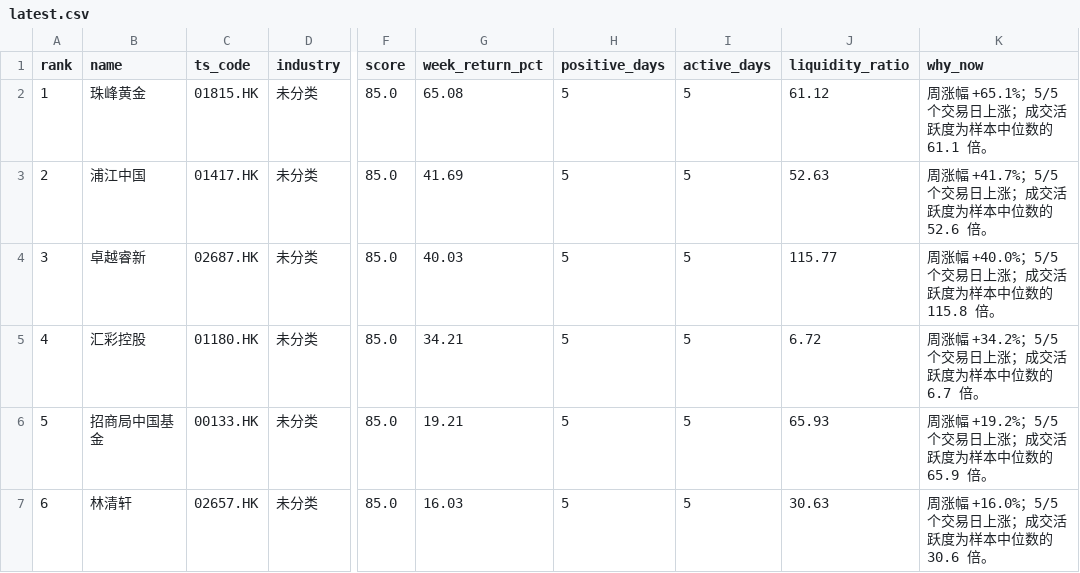
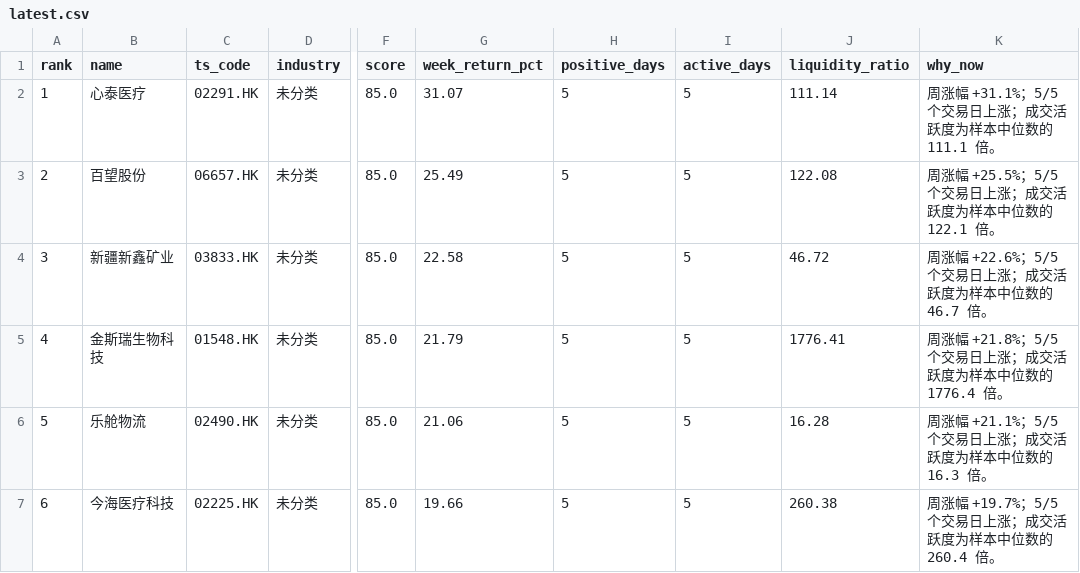
Before and after one commit to zengbin93/recap-agent, a CSV file: hk-weekly-recap/latest.csv, drawn as a sheet; only a part is shown, gaps mark what is left out; the diff covers the shown part only; the diff names each change by its address in the sheet, - before the commit and + after, or states it on an @@ line.

```diff
--- a/hk-weekly-recap/latest.csv
+++ b/hk-weekly-recap/latest.csv
-B2 (name): 珠峰黄金
+B2 (name): 心泰医疗
-C2 (ts_code): 01815.HK
+C2 (ts_code): 02291.HK
-G2 (week_return_pct): 65.08
+G2 (week_return_pct): 31.07
-J2 (liquidity_ratio): 61.12
+J2 (liquidity_ratio): 111.14
-K2 (why_now): 周涨幅 +65.1%；5/5 个交易日上涨；成交活跃度为样本中位数的 61.1 倍。
+K2 (why_now): 周涨幅 +31.1%；5/5 个交易日上涨；成交活跃度为样本中位数的 111.1 倍。
-B3 (name): 浦江中国
+B3 (name): 百望股份
-C3 (ts_code): 01417.HK
+C3 (ts_code): 06657.HK
-G3 (week_return_pct): 41.69
+G3 (week_return_pct): 25.49
-J3 (liquidity_ratio): 52.63
+J3 (liquidity_ratio): 122.08
-K3 (why_now): 周涨幅 +41.7%；5/5 个交易日上涨；成交活跃度为样本中位数的 52.6 倍。
+K3 (why_now): 周涨幅 +25.5%；5/5 个交易日上涨；成交活跃度为样本中位数的 122.1 倍。
-B4 (name): 卓越睿新
+B4 (name): 新疆新鑫矿业
-C4 (ts_code): 02687.HK
+C4 (ts_code): 03833.HK
-G4 (week_return_pct): 40.03
+G4 (week_return_pct): 22.58
-J4 (liquidity_ratio): 115.77
+J4 (liquidity_ratio): 46.72
-K4 (why_now): 周涨幅 +40.0%；5/5 个交易日上涨；成交活跃度为样本中位数的 115.8 倍。
+K4 (why_now): 周涨幅 +22.6%；5/5 个交易日上涨；成交活跃度为样本中位数的 46.7 倍。
-B5 (name): 汇彩控股
+B5 (name): 金斯瑞生物科技
-C5 (ts_code): 01180.HK
+C5 (ts_code): 01548.HK
-G5 (week_return_pct): 34.21
+G5 (week_return_pct): 21.79
-J5 (liquidity_ratio): 6.72
+J5 (liquidity_ratio): 1776.41
-K5 (why_now): 周涨幅 +34.2%；5/5 个交易日上涨；成交活跃度为样本中位数的 6.7 倍。
+K5 (why_now): 周涨幅 +21.8%；5/5 个交易日上涨；成交活跃度为样本中位数的 1776.4 倍。
-B6 (name): 招商局中国基金
+B6 (name): 乐舱物流
-C6 (ts_code): 00133.HK
+C6 (ts_code): 02490.HK
-G6 (week_return_pct): 19.21
+G6 (week_return_pct): 21.06
-J6 (liquidity_ratio): 65.93
+J6 (liquidity_ratio): 16.28
-K6 (why_now): 周涨幅 +19.2%；5/5 个交易日上涨；成交活跃度为样本中位数的 65.9 倍。
+K6 (why_now): 周涨幅 +21.1%；5/5 个交易日上涨；成交活跃度为样本中位数的 16.3 倍。
-B7 (name): 林清轩
+B7 (name): 今海医疗科技
-C7 (ts_code): 02657.HK
+C7 (ts_code): 02225.HK
-G7 (week_return_pct): 16.03
+G7 (week_return_pct): 19.66
-J7 (liquidity_ratio): 30.63
+J7 (liquidity_ratio): 260.38
-K7 (why_now): 周涨幅 +16.0%；5/5 个交易日上涨；成交活跃度为样本中位数的 30.6 倍。
+K7 (why_now): 周涨幅 +19.7%；5/5 个交易日上涨；成交活跃度为样本中位数的 260.4 倍。
```
Also changed, not shown: 29 edited cells elsewhere in this file, 3 other files.
